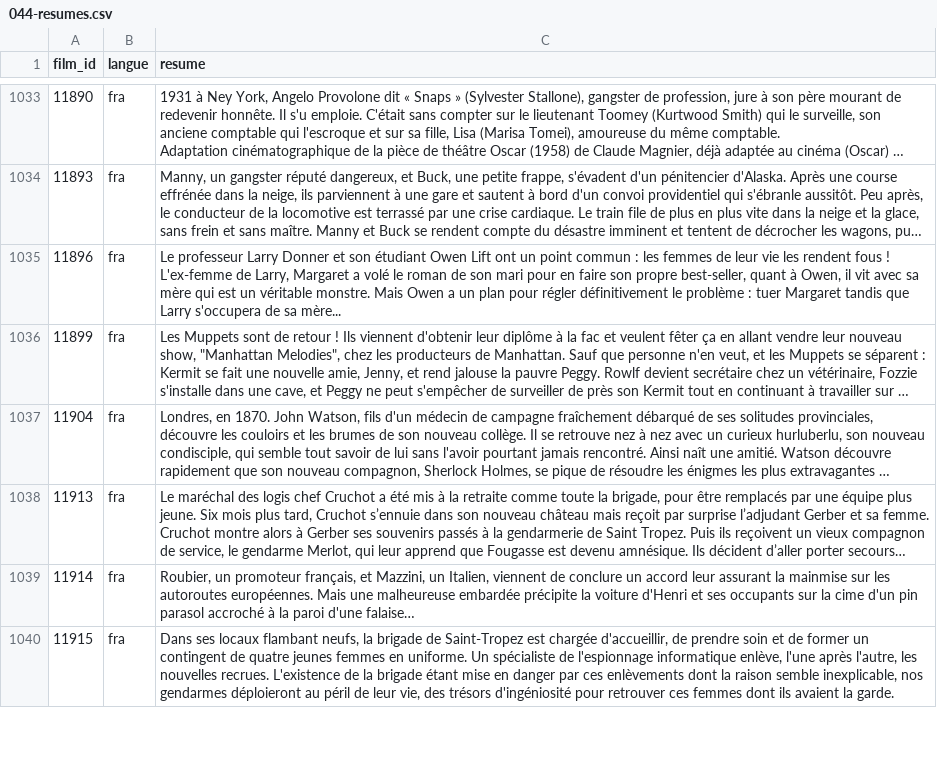
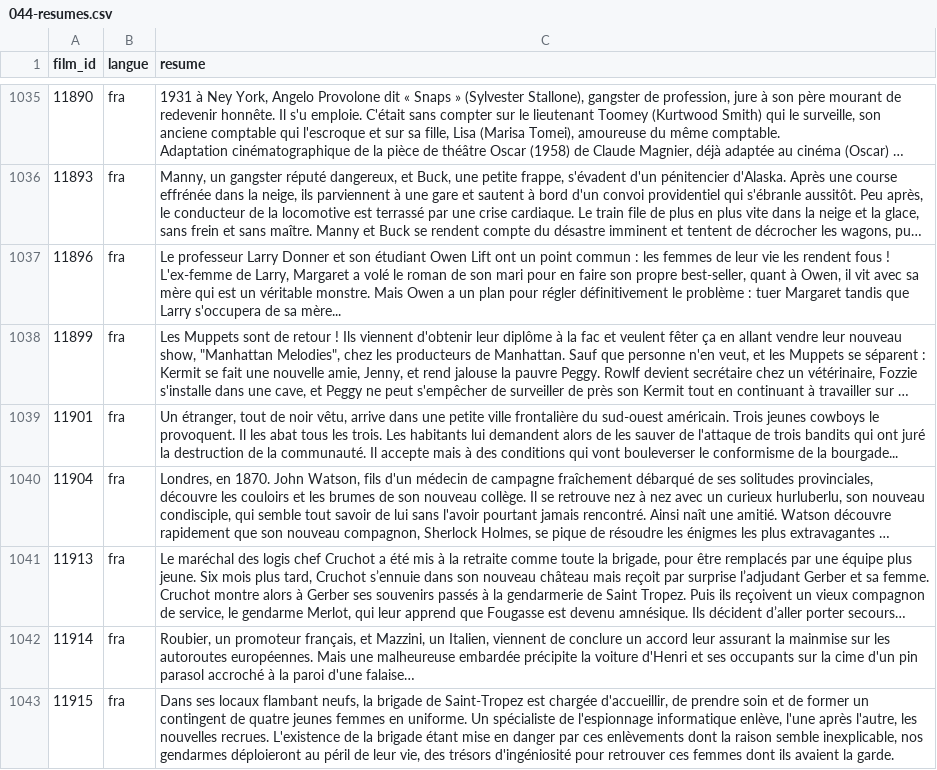
Before and after one commit to medina474/basesdedonnees, a CSV file: data/cinema/044-resumes.csv, drawn as a sheet; only a part is shown, gaps mark what is left out; long unchanged cells end in …; the diff covers the shown part only; the diff names each change by its address in the sheet, - before the commit and + after, or states it on an @@ line.

```diff
--- a/data/cinema/044-resumes.csv
+++ b/data/cinema/044-resumes.csv
+row 1039: 11901 | fra | Un étranger, tout de noir vêtu, arrive dans une petite ville frontalière du sud-ouest américain. Trois jeunes cowboys le provoquent. Il les abat tous les trois. Les habitants lui demandent alors de les sauver de l'attaque de trois bandits qui ont juré la destruction de la communauté. Il accepte mais à des conditions qui vont bouleverser le conformisme de la bourgade...
```
Also changed, not shown: 5 added rows elsewhere in this file, data/cinema/030-films.csv, data/cinema/041-films_genres.csv, 1 other file.
